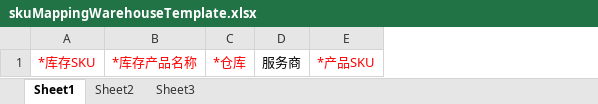
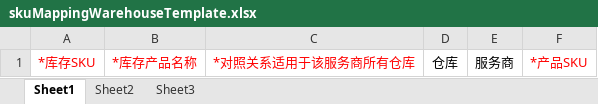
Before and after one commit to quyuzhong1/cloud-erp-backend, an Excel workbook: erp-server/erp-server-oms/src/main/resources/excel/skuMappingWarehouseTemplate.xlsx, sheet Sheet1, drawn as a sheet; values as stored, in another font and other column widths than the file's, no borders; removed rows and columns are numbered as before the commit, all else as after; the diff names each change by its address in the sheet, - before the commit and + after, or states it on an @@ line.

```diff
--- a/erp-server/erp-server-oms/src/main/resources/excel/skuMappingWarehouseTemplate.xlsx (sheet Sheet1)
+++ b/erp-server/erp-server-oms/src/main/resources/excel/skuMappingWarehouseTemplate.xlsx (sheet Sheet1)
-column C, row 1: *仓库
+column C, row 1: *对照关系适用于该服务商所有仓库
+column D, row 1: 仓库
```
Also changed, not shown: 2 other files.
